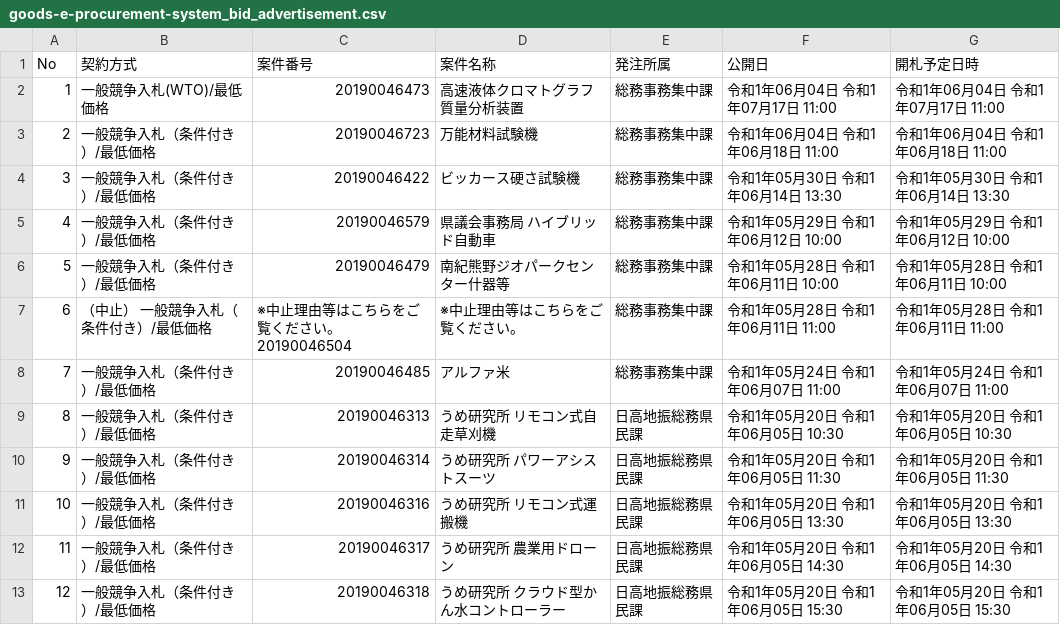
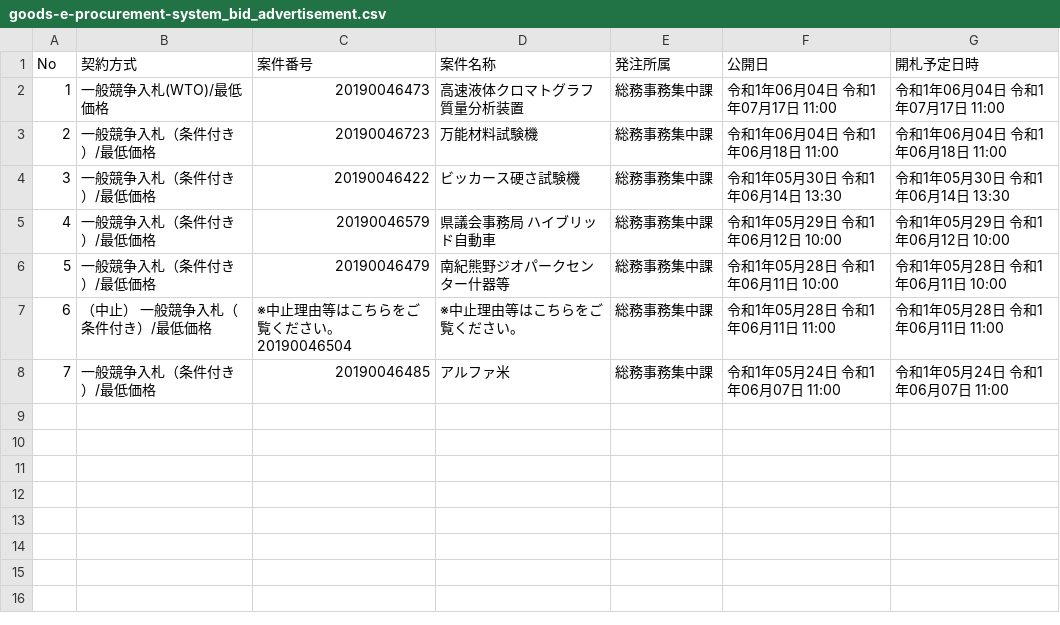
Before and after one commit to wakayama-pref-org/Goods-e-procurement-system_Bid_Advertisement, a CSV file: csv/goods-e-procurement-system_bid_advertisement.csv, drawn as a sheet.

```diff
--- a/csv/goods-e-procurement-system_bid_advertisement.csv
+++ b/csv/goods-e-procurement-system_bid_advertisement.csv
@@ -8,6 +8 @@
 "7","一般競争入札（条件付き）/最低価格","20190046485","アルファ米","総務事務集中課","令和1年05月24日 令和1年06月07日 11:00","令和1年05月24日 令和1年06月07日 11:00"
-"8","一般競争入札（条件付き）/最低価格","20190046313","うめ研究所　リモコン式自走草刈機","日高地振総務県民課","令和1年05月20日 令和1年06月05日 10:30","令和1年05月20日 令和1年06月05日 10:30"
-"9","一般競争入札（条件付き）/最低価格","20190046314","うめ研究所　パワーアシストスーツ","日高地振総務県民課","令和1年05月20日 令和1年06月05日 11:30","令和1年05月20日 令和1年06月05日 11:30"
-"10","一般競争入札（条件付き）/最低価格","20190046316","うめ研究所　リモコン式運搬機","日高地振総務県民課","令和1年05月20日 令和1年06月05日 13:30","令和1年05月20日 令和1年06月05日 13:30"
-"11","一般競争入札（条件付き）/最低価格","20190046317","うめ研究所　農業用ドローン","日高地振総務県民課","令和1年05月20日 令和1年06月05日 14:30","令和1年05月20日 令和1年06月05日 14:30"
-"12","一般競争入札（条件付き）/最低価格","20190046318","うめ研究所　クラウド型かん水コントローラー","日高地振総務県民課","令和1年05月20日 令和1年06月05日 15:30","令和1年05月20日 令和1年06月05日 15:30"
```
Also changed, not shown: 1 other file.
